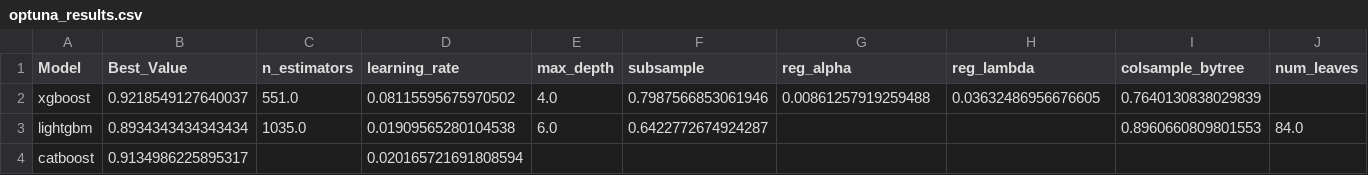
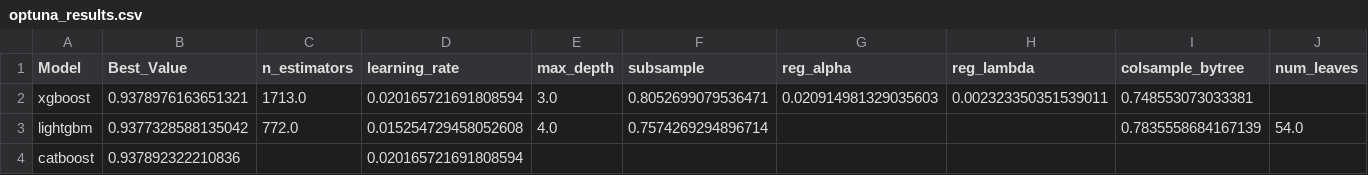
Before and after one commit to Francesco-Alb/kaggle-archive, a CSV file: playground/S6E09-electric-vehicle-purchases/gbdt/evals/optuna_results.csv, drawn as a sheet; only a part is shown; the diff covers the shown part only; the diff names each change by its address in the sheet, - before the commit and + after, or states it on an @@ line.

Commit message:
chore(evals): update best model parameters and Optuna results

```diff
--- a/playground/S6E09-electric-vehicle-purchases/gbdt/evals/optuna_results.csv
+++ b/playground/S6E09-electric-vehicle-purchases/gbdt/evals/optuna_results.csv
-B2 (Best_Value): 0.9218549127640037
+B2 (Best_Value): 0.9378976163651321
-C2 (n_estimators): 551.0
+C2 (n_estimators): 1713.0
-D2 (learning_rate): 0.08115595675970502
+D2 (learning_rate): 0.020165721691808594
-E2 (max_depth): 4.0
+E2 (max_depth): 3.0
-F2 (subsample): 0.7987566853061946
+F2 (subsample): 0.8052699079536471
-G2 (reg_alpha): 0.00861257919259488
+G2 (reg_alpha): 0.020914981329035603
-H2 (reg_lambda): 0.03632486956676605
+H2 (reg_lambda): 0.002323350351539011
-I2 (colsample_bytree): 0.7640130838029839
+I2 (colsample_bytree): 0.748553073033381
-B3 (Best_Value): 0.8934343434343434
+B3 (Best_Value): 0.9377328588135042
-C3 (n_estimators): 1035.0
+C3 (n_estimators): 772.0
-D3 (learning_rate): 0.01909565280104538
+D3 (learning_rate): 0.015254729458052608
-E3 (max_depth): 6.0
+E3 (max_depth): 4.0
-F3 (subsample): 0.6422772674924287
+F3 (subsample): 0.7574269294896714
-I3 (colsample_bytree): 0.8960660809801553
+I3 (colsample_bytree): 0.7835558684167139
-J3 (num_leaves): 84.0
+J3 (num_leaves): 54.0
-B4 (Best_Value): 0.9134986225895317
+B4 (Best_Value): 0.937892322210836
```
Also changed, not shown: 1 edited cell elsewhere in this file, 1 other file.
